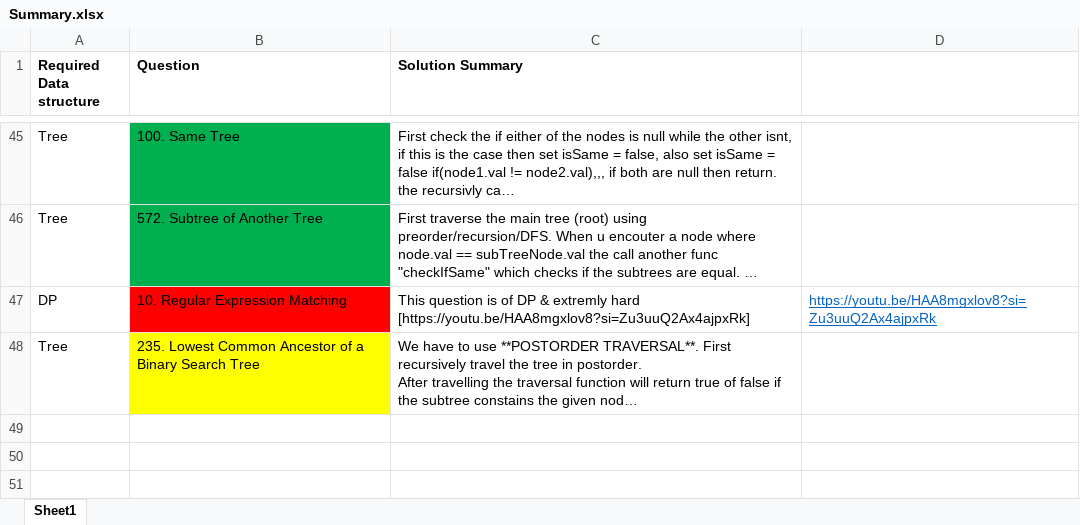
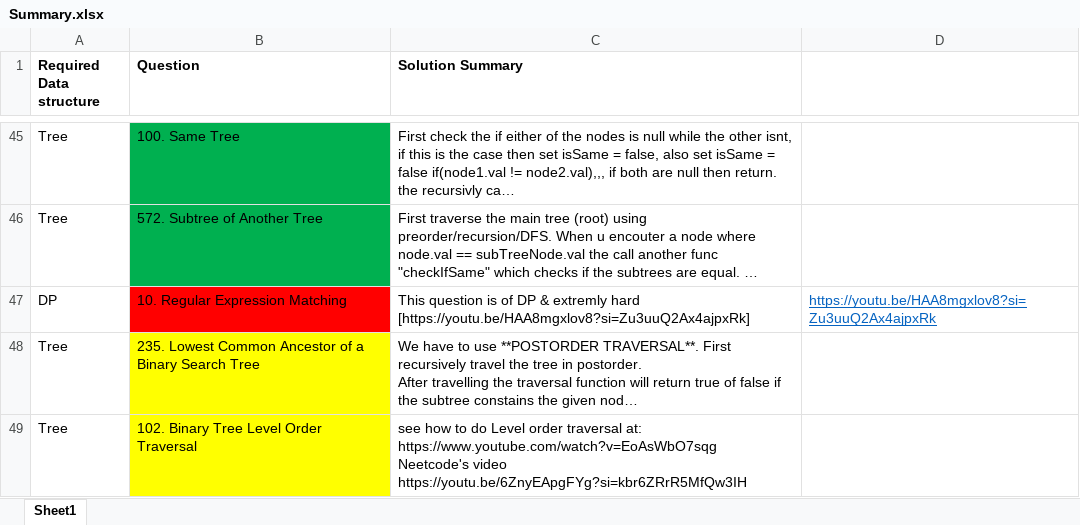
Before and after one commit to OP-75/Leetcode, an Excel workbook: Summary.xlsx, sheet Sheet1, drawn as a sheet; only a part is shown, gaps mark what is left out; long unchanged cells end in …; values as stored, in another font and other column widths than the file's, no borders; ↵ is a line break in a cell; the diff names each change by its address in the sheet, - before the commit and + after, or states it on an @@ line.

```diff
--- a/Summary.xlsx (sheet Sheet1)
+++ b/Summary.xlsx (sheet Sheet1)
+row 49: Tree | 102. Binary Tree Level Order Traversal | see how to do Level order traversal at: ↵ https://www.youtube.com/watch?v=EoAsWbO7sqg ↵ Neetcode's video ↵ https://youtu.be/6ZnyEApgFYg?si=kbr6ZRrR5MfQw3IH
```
Also changed, not shown: 2 other files.
